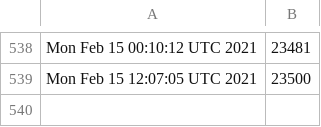
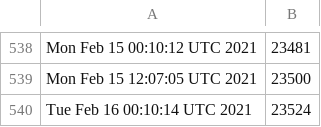
Before and after one commit to kgilmer/ghactions, a CSV file: release-count.csv, drawn as a sheet; only a part is shown, gaps mark what is left out.

```diff
--- a/release-count.csv
+++ b/release-count.csv
@@ -539 +539,2 @@ Mon Feb 15 00:10:12 UTC 2021,23481
 Mon Feb 15 12:07:05 UTC 2021,23500
+Tue Feb 16 00:10:14 UTC 2021,23524
```
